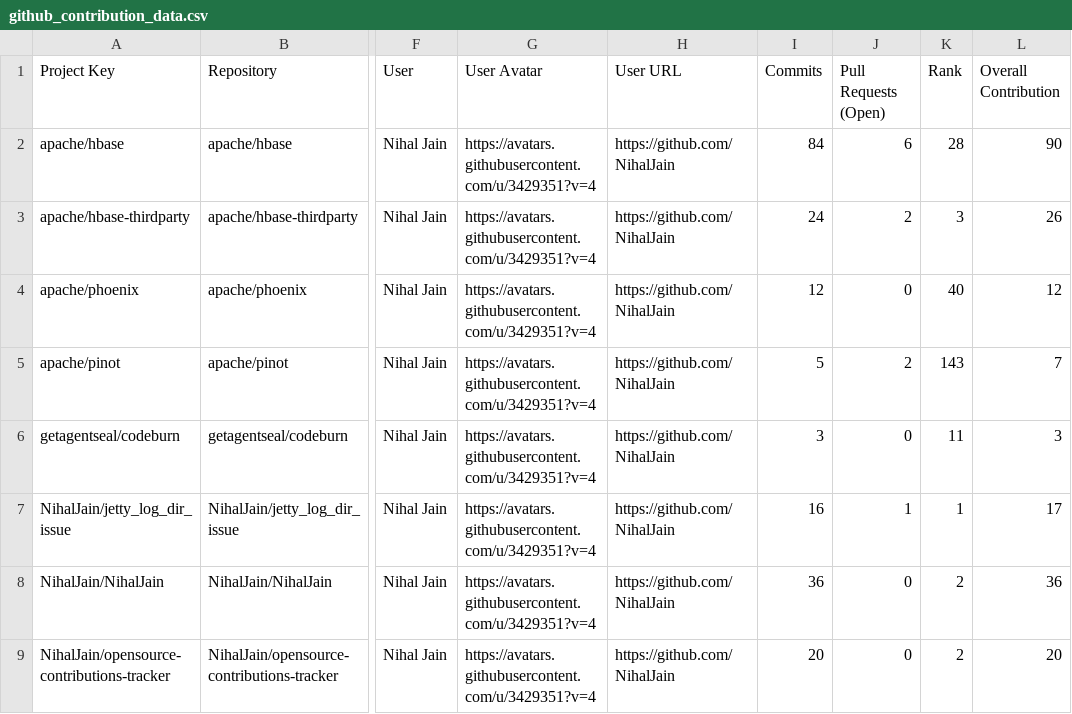
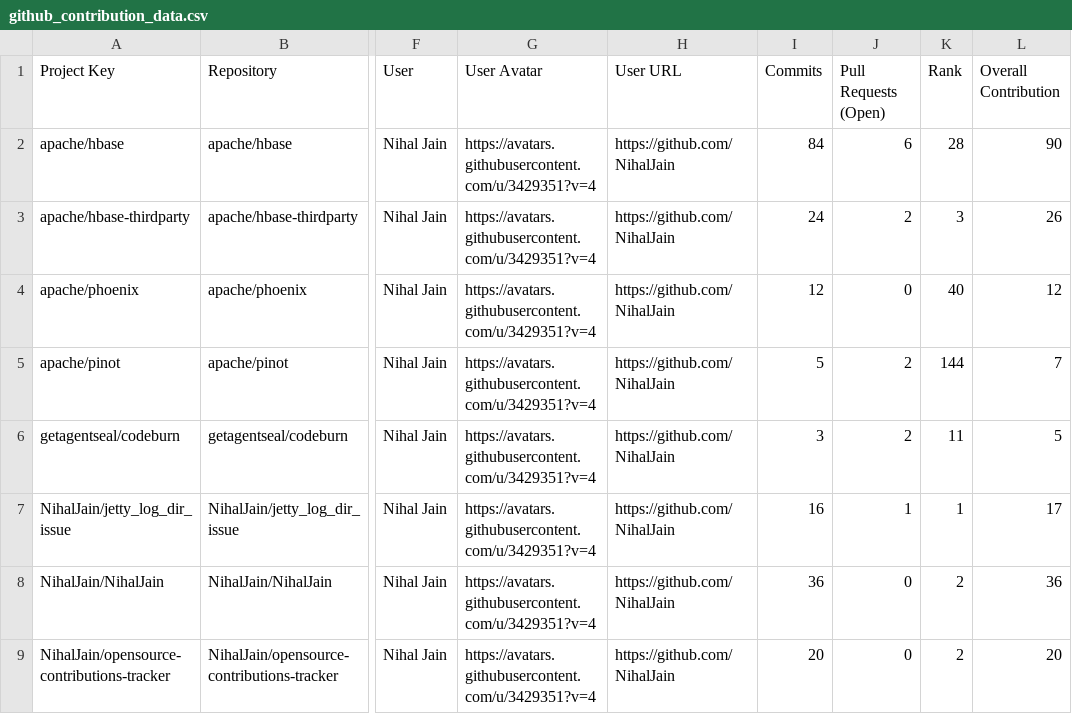
Before and after one commit to nihaljain-test/opensource-contributions-tracker, a CSV file: output/github_contribution_data.csv, drawn as a sheet; only a part is shown, gaps mark what is left out; the diff names each change by its address in the sheet, - before the commit and + after, or states it on an @@ line.

```diff
--- a/output/github_contribution_data.csv
+++ b/output/github_contribution_data.csv
-K5 (Rank): 143
+K5 (Rank): 144
-J6 (Pull Requests (Open)): 0
+J6 (Pull Requests (Open)): 2
-L6 (Overall Contribution): 3
+L6 (Overall Contribution): 5
```
Also changed, not shown: 3 other files.
